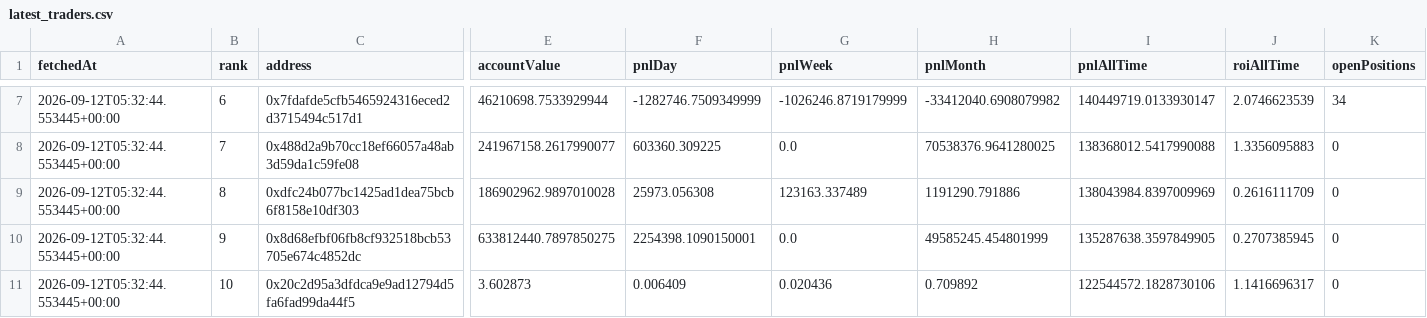
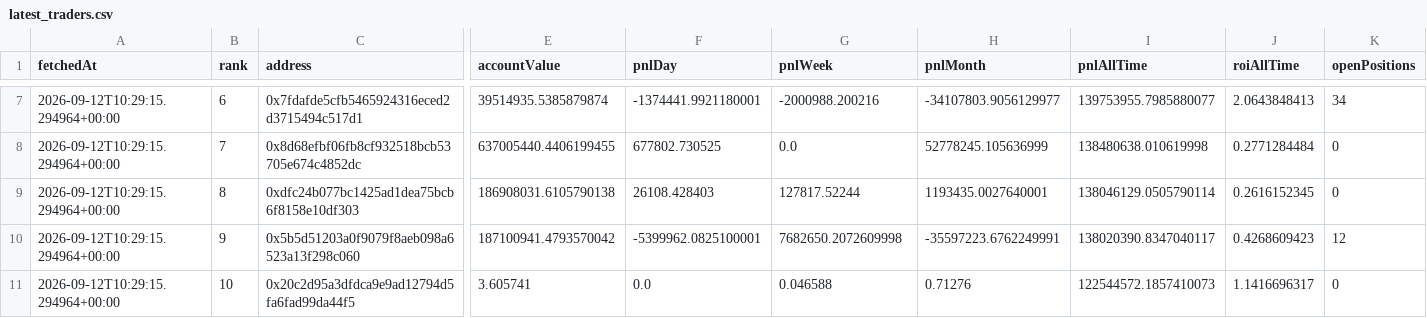
Before and after one commit to kushagra93/hl-top-traders, a CSV file: latest_traders.csv, drawn as a sheet; only a part is shown, gaps mark what is left out; the diff covers the shown part only; the diff names each change by its address in the sheet, - before the commit and + after, or states it on an @@ line.

```diff
--- a/latest_traders.csv
+++ b/latest_traders.csv
-A7:A11 (fetchedAt): 2026-09-12T05:32:44.553445+00:00
+A7:A11 (fetchedAt): 2026-09-12T10:29:15.294964+00:00
-E7 (accountValue): 46210698.7533929944
+E7 (accountValue): 39514935.5385879874
-F7 (pnlDay): -1282746.7509349999
+F7 (pnlDay): -1374441.9921180001
-G7 (pnlWeek): -1026246.8719179999
+G7 (pnlWeek): -2000988.200216
-H7 (pnlMonth): -33412040.6908079982
+H7 (pnlMonth): -34107803.9056129977
-I7 (pnlAllTime): 140449719.0133930147
+I7 (pnlAllTime): 139753955.7985880077
-J7 (roiAllTime): 2.0746623539
+J7 (roiAllTime): 2.0643848413
-C8 (address): 0x488d2a9b70cc18ef66057a48ab3d59da1c59fe08
+C8 (address): 0x8d68efbf06fb8cf932518bcb53705e674c4852dc
-E8 (accountValue): 241967158.2617990077
+E8 (accountValue): 637005440.4406199455
-F8 (pnlDay): 603360.309225
+F8 (pnlDay): 677802.730525
-H8 (pnlMonth): 70538376.9641280025
+H8 (pnlMonth): 52778245.105636999
-I8 (pnlAllTime): 138368012.5417990088
+I8 (pnlAllTime): 138480638.010619998
-J8 (roiAllTime): 1.3356095883
+J8 (roiAllTime): 0.2771284484
-E9 (accountValue): 186902962.9897010028
+E9 (accountValue): 186908031.6105790138
-F9 (pnlDay): 25973.056308
+F9 (pnlDay): 26108.428403
-G9 (pnlWeek): 123163.337489
+G9 (pnlWeek): 127817.52244
-H9 (pnlMonth): 1191290.791886
+H9 (pnlMonth): 1193435.0027640001
-I9 (pnlAllTime): 138043984.8397009969
+I9 (pnlAllTime): 138046129.0505790114
-J9 (roiAllTime): 0.2616111709
+J9 (roiAllTime): 0.2616152345
-C10 (address): 0x8d68efbf06fb8cf932518bcb53705e674c4852dc
+C10 (address): 0x5b5d51203a0f9079f8aeb098a6523a13f298c060
-E10 (accountValue): 633812440.7897850275
+E10 (accountValue): 187100941.4793570042
-F10 (pnlDay): 2254398.1090150001
+F10 (pnlDay): -5399962.0825100001
-G10 (pnlWeek): 0.0
+G10 (pnlWeek): 7682650.2072609998
-H10 (pnlMonth): 49585245.454801999
+H10 (pnlMonth): -35597223.6762249991
-I10 (pnlAllTime): 135287638.3597849905
+I10 (pnlAllTime): 138020390.8347040117
-J10 (roiAllTime): 0.2707385945
+J10 (roiAllTime): 0.4268609423
-K10 (openPositions): 0
+K10 (openPositions): 12
-E11 (accountValue): 3.602873
+E11 (accountValue): 3.605741
-F11 (pnlDay): 0.006409
+F11 (pnlDay): 0.0
-G11 (pnlWeek): 0.020436
+G11 (pnlWeek): 0.046588
-H11 (pnlMonth): 0.709892
+H11 (pnlMonth): 0.71276
-I11 (pnlAllTime): 122544572.1828730106
+I11 (pnlAllTime): 122544572.1857410073
```
Also changed, not shown: 32 edited cells elsewhere in this file, latest_positions.csv, 1 other file.
